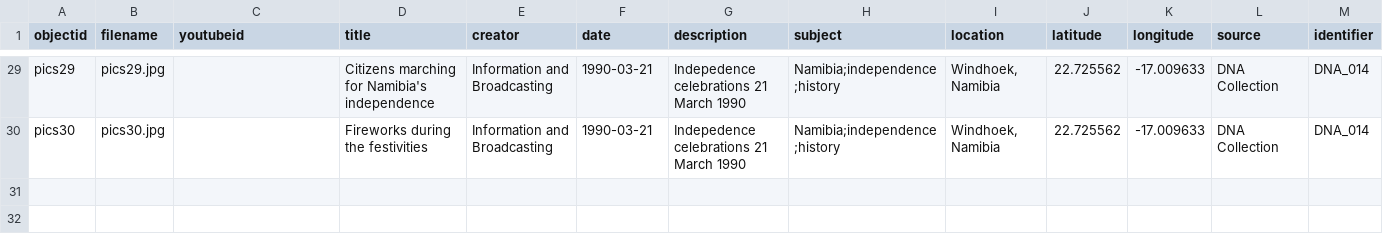
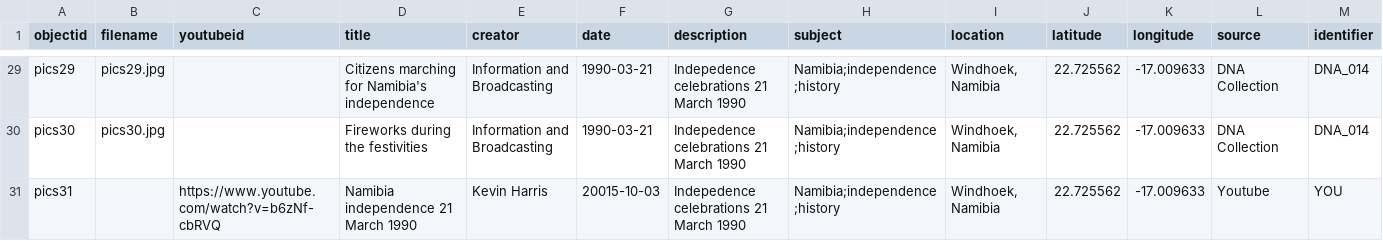
Before and after one commit to evanwill/independence-namibia, a CSV file: _data/collectionbuilder-metadata-independence.csv, drawn as a sheet; only a part is shown, gaps mark what is left out; rows hold the shown columns only; the diff names each change by its address in the sheet, - before the commit and + after, or states it on an @@ line.

Commit message:
Update collectionbuilder-metadata-independence.csv

```diff
--- a/_data/collectionbuilder-metadata-independence.csv
+++ b/_data/collectionbuilder-metadata-independence.csv
+row 31: pics31 |  | https://www.youtube.com/watch?v=b6zNf-cbRVQ | Namibia independence 21 March 1990 | Kevin Harris | 20015-10-03 | Indepedence celebrations 21 March 1990 | Namibia;independence;history | Windhoek, Namibia | 22.725562 | -17.009633 | Youtube | YOU
```
